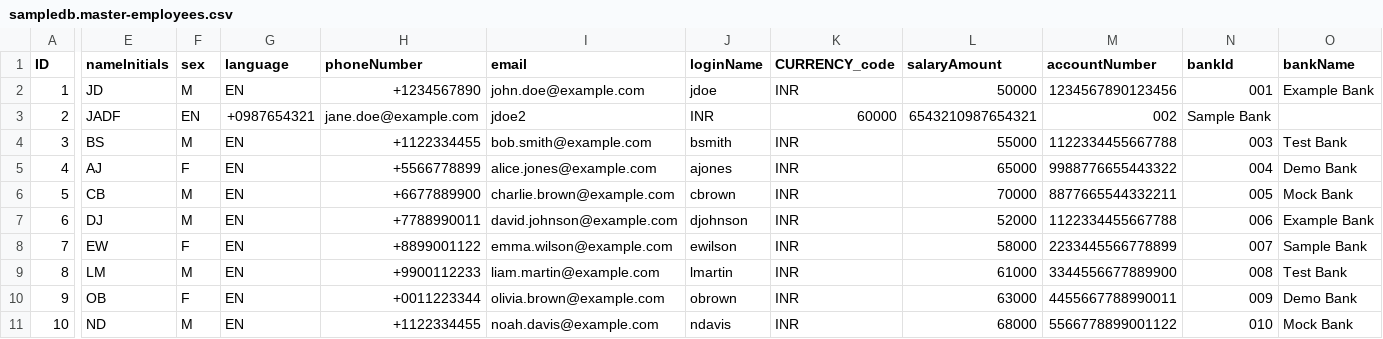
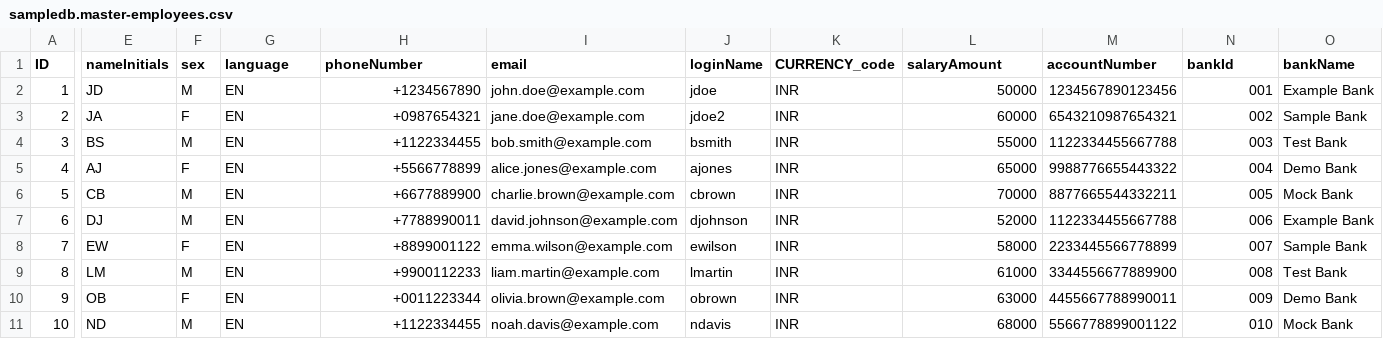
Before and after one commit to tejasri1234/sapbtp_capm, a CSV file: db/csv/sampledb.master-employees.csv, drawn as a sheet; only a part is shown, gaps mark what is left out; the diff names each change by its address in the sheet, - before the commit and + after, or states it on an @@ line.

```diff
--- a/db/csv/sampledb.master-employees.csv
+++ b/db/csv/sampledb.master-employees.csv
-E3 (nameInitials): JADF
+E3 (nameInitials): JA
-F3 (sex): EN
+F3 (sex): F
-G3 (language): +0987654321
+G3 (language): EN
-H3 (phoneNumber): jane.doe@example.com
+H3 (phoneNumber): +0987654321
-I3 (email): jdoe2
+I3 (email): jane.doe@example.com
-J3 (loginName): INR
+J3 (loginName): jdoe2
-K3 (CURRENCY_code): 60000
+K3 (CURRENCY_code): INR
-L3 (salaryAmount): 6543210987654321
+L3 (salaryAmount): 60000
-M3 (accountNumber): 002
+M3 (accountNumber): 6543210987654321
-N3 (bankId): Sample Bank
+N3 (bankId): 002
-O3 (bankName): (empty)
+O3 (bankName): Sample Bank
```
Also changed, not shown: 39 other files.
